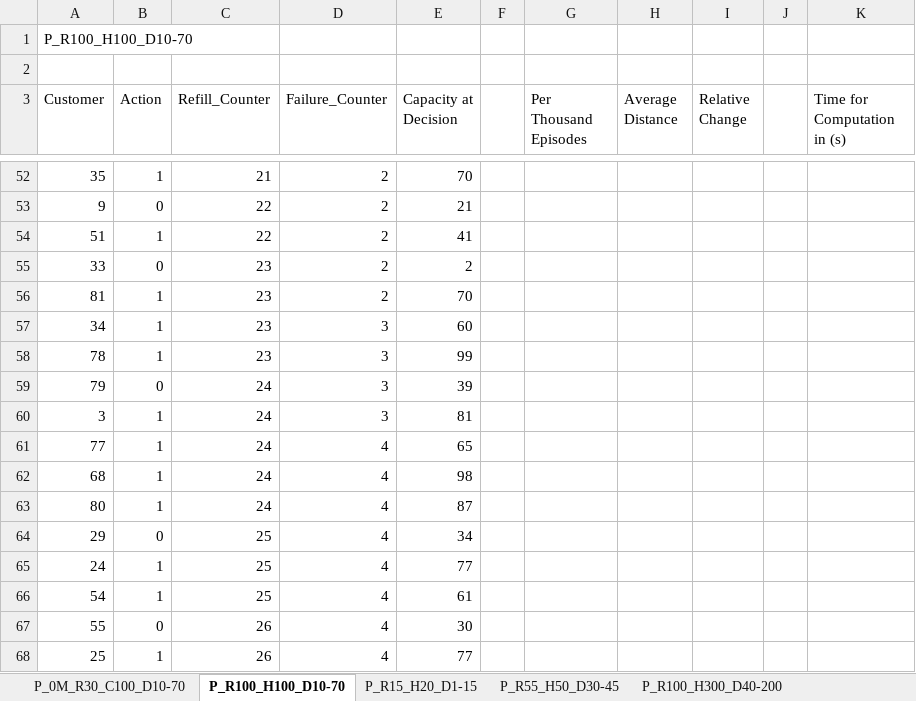
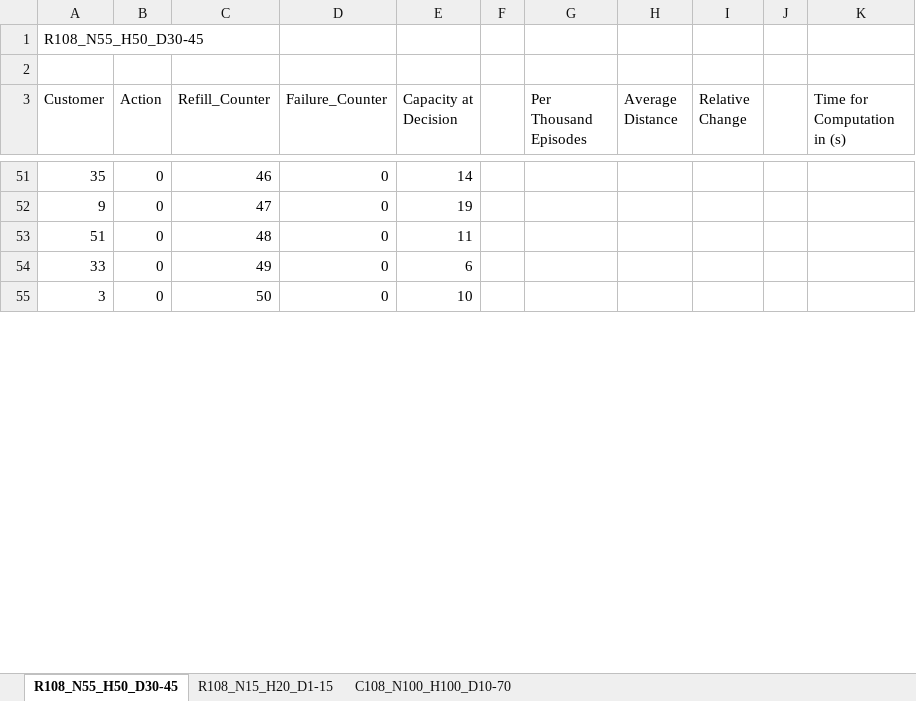
Before and after one commit to BernhardRoehrl/Reinforcement-Learning-for-the-VRPSD, an Excel workbook: Final Code/P_Results.xlsx, sheet R108_N55_H50_D30-45, drawn as a sheet; only a part is shown, gaps mark what is left out; values as stored, in another font and other column widths than the file's, no borders; removed rows and columns are numbered as before the commit, all else as after; the diff covers the shown part only; the diff names each change by its address in the sheet, - before the commit and + after, or states it on an @@ line.

```diff
--- a/Final Code/P_Results.xlsx (sheet R108_N55_H50_D30-45)
+++ b/Final Code/P_Results.xlsx (sheet R108_N55_H50_D30-45)
-sheet tab: P_R100_H100_D10-70
+sheet tab: R108_N55_H50_D30-45
-sheet tab: P_R15_H20_D1-15
+sheet tab: R108_N15_H20_D1-15
-sheet tab: P_R55_H50_D30-45
+sheet tab: C108_N100_H100_D10-70
-sheet tab: P_0M_R30_C100_D10-70
-sheet tab: P_R100_H300_D40-200
-A1 (Customer): P_R100_H100_D10-70
+A1 (Customer): R108_N55_H50_D30-45
-B51 (Action): 1
+B51 (Action): 0
-C51 (Refill_Counter): 21
+C51 (Refill_Counter): 46
-D51:D54 (Failure_Counter): 2
+D51:D54 (Failure_Counter): 0
-E51 (Capacity at Decision): 70
+E51 (Capacity at Decision): 14
-C52 (Refill_Counter): 22
+C52 (Refill_Counter): 47
-E52 (Capacity at Decision): 21
+E52 (Capacity at Decision): 19
-B53 (Action): 1
+B53 (Action): 0
-C53 (Refill_Counter): 22
+C53 (Refill_Counter): 48
-E53 (Capacity at Decision): 41
+E53 (Capacity at Decision): 11
-C54 (Refill_Counter): 23
+C54 (Refill_Counter): 49
-E54 (Capacity at Decision): 2
+E54 (Capacity at Decision): 6
-row 56: 81 | 1 | 23 | 2 | 70
-row 57: 34 | 1 | 23 | 3 | 60
-row 58: 78 | 1 | 23 | 3 | 99
-row 59: 79 | 0 | 24 | 3 | 39
-B55 (Action): 1
+B55 (Action): 0
-C55 (Refill_Counter): 24
+C55 (Refill_Counter): 50
-D55 (Failure_Counter): 3
+D55 (Failure_Counter): 0
-E55 (Capacity at Decision): 81
+E55 (Capacity at Decision): 10
-row 61: 77 | 1 | 24 | 4 | 65
-row 62: 68 | 1 | 24 | 4 | 98
-row 63: 80 | 1 | 24 | 4 | 87
-row 64: 29 | 0 | 25 | 4 | 34
-row 65: 24 | 1 | 25 | 4 | 77
-row 66: 54 | 1 | 25 | 4 | 61
-row 67: 55 | 0 | 26 | 4 | 30
-row 68: 25 | 1 | 26 | 4 | 77
```
Also changed, not shown: 40 added rows, 73 removed rows and 45 edited cells elsewhere in this sheet, sheet C108_N100_H100_D10-70, sheet R108_N15_H20_D1-15, other sheet tabs, 7 other files.
